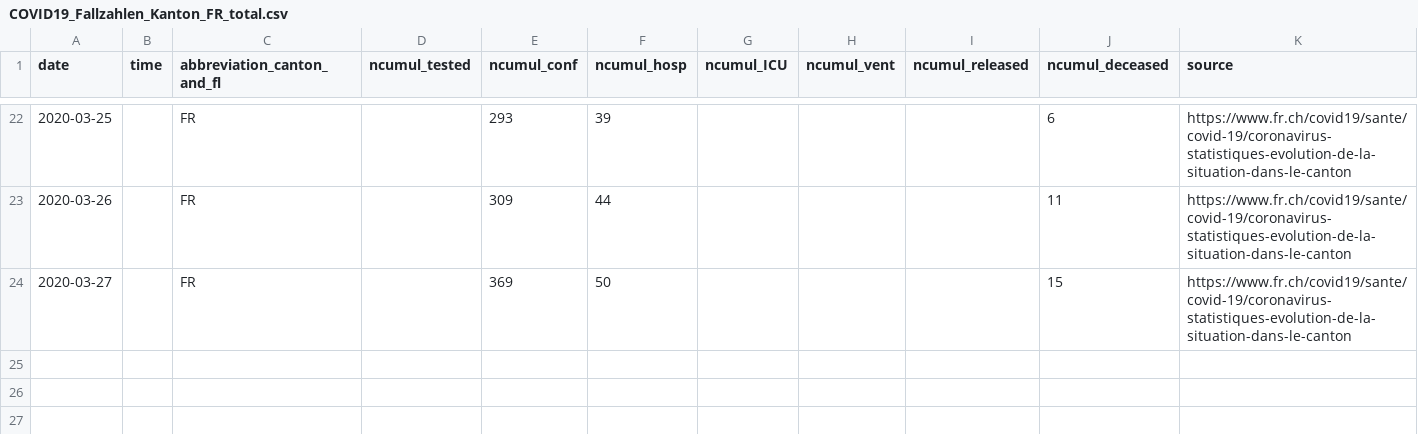
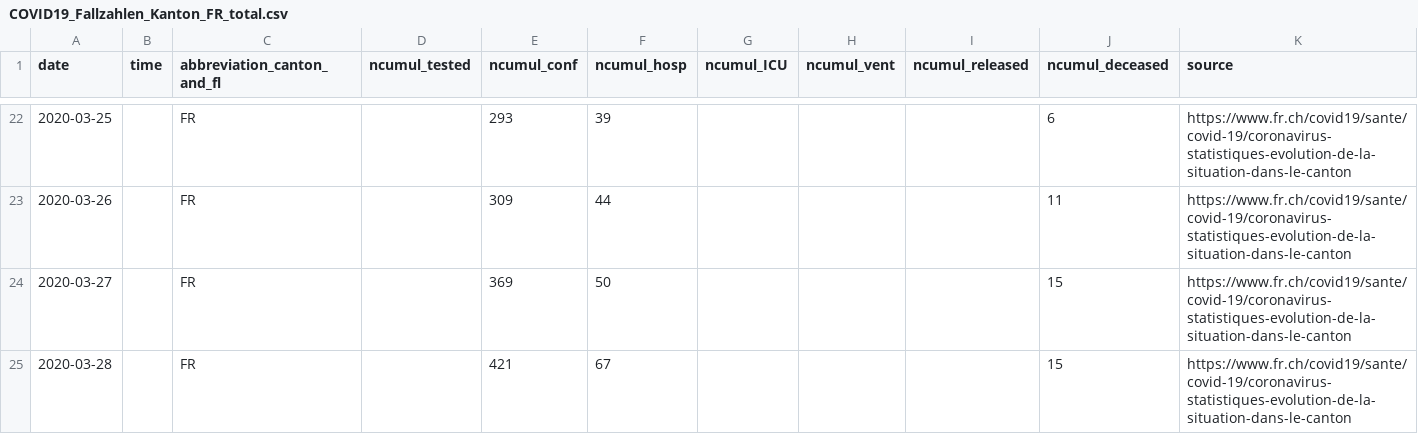
Before and after one commit to zdavatz/covid_19, a CSV file: fallzahlen_kanton_total_csv/COVID19_Fallzahlen_Kanton_FR_total.csv, drawn as a sheet; only a part is shown, gaps mark what is left out.

```diff
--- a/fallzahlen_kanton_total_csv/COVID19_Fallzahlen_Kanton_FR_total.csv
+++ b/fallzahlen_kanton_total_csv/COVID19_Fallzahlen_Kanton_FR_total.csv
@@ -24 +24,2 @@ date,time,abbreviation_canton_and_fl,ncumul_tested,ncumul_conf,ncumul_hosp,ncumu
 2020-03-27,"",FR,"",369,50,"","","",15,https://www.fr.ch/covid19/sante/covid-19/coronavirus-statistiques-evolution-de-la-situation-dans-le-canton
+2020-03-28,"",FR,"",421,67,"","","",15,https://www.fr.ch/covid19/sante/covid-19/coronavirus-statistiques-evolution-de-la-situation-dans-le-canton
```
